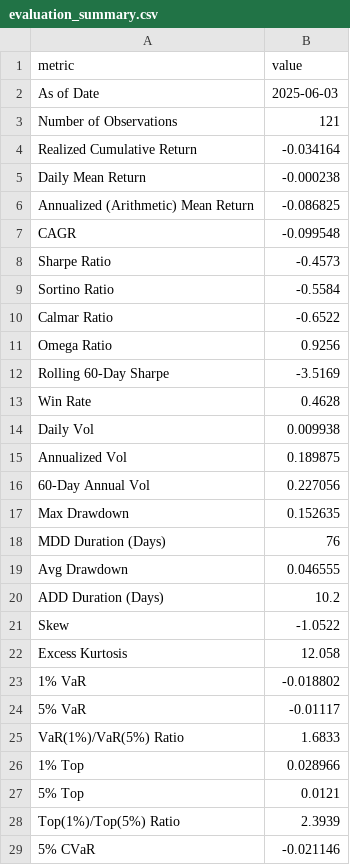
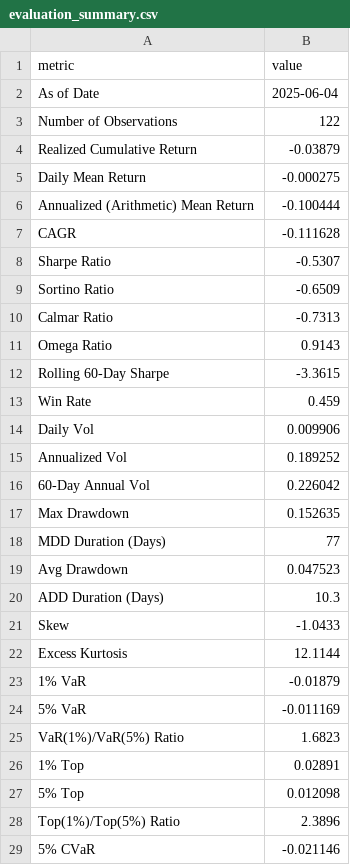
Before and after one commit to sehunkeem/quant-strat-live-performance, a CSV file: metrics/evaluation_summary.csv, drawn as a sheet; only a part is shown; the diff covers the shown part only.

```diff
--- a/metrics/evaluation_summary.csv
+++ b/metrics/evaluation_summary.csv
@@ -1,29 +1,29 @@
 metric,value
-As of Date,2025-06-03
-Number of Observations,121
-Realized Cumulative Return,-0.034164
-Daily Mean Return,-0.000238
-Annualized (Arithmetic) Mean Return,-0.086825
-CAGR,-0.099548
-Sharpe Ratio,-0.4573
-Sortino Ratio,-0.5584
-Calmar Ratio,-0.6522
-Omega Ratio,0.9256
-Rolling 60-Day Sharpe,-3.5169
-Win Rate,0.4628
-Daily Vol,0.009938
-Annualized Vol,0.189875
-60-Day Annual Vol,0.227056
+As of Date,2025-06-04
+Number of Observations,122
+Realized Cumulative Return,-0.03879
+Daily Mean Return,-0.000275
+Annualized (Arithmetic) Mean Return,-0.100444
+CAGR,-0.111628
+Sharpe Ratio,-0.5307
+Sortino Ratio,-0.6509
+Calmar Ratio,-0.7313
+Omega Ratio,0.9143
+Rolling 60-Day Sharpe,-3.3615
+Win Rate,0.459
+Daily Vol,0.009906
+Annualized Vol,0.189252
+60-Day Annual Vol,0.226042
 Max Drawdown,0.152635
-MDD Duration (Days),76
-Avg Drawdown,0.046555
-ADD Duration (Days),10.2
-Skew,-1.0522
-Excess Kurtosis,12.058
-1% VaR,-0.018802
-5% VaR,-0.01117
-VaR(1%)/VaR(5%) Ratio,1.6833
-1% Top,0.028966
-5% Top,0.0121
-Top(1%)/Top(5%) Ratio,2.3939
+MDD Duration (Days),77
+Avg Drawdown,0.047523
+ADD Duration (Days),10.3
+Skew,-1.0433
+Excess Kurtosis,12.1144
+1% VaR,-0.01879
+5% VaR,-0.011169
+VaR(1%)/VaR(5%) Ratio,1.6823
+1% Top,0.02891
+5% Top,0.012098
+Top(1%)/Top(5%) Ratio,2.3896
 5% CVaR,-0.021146
```
Also changed, not shown: 8 edited cells elsewhere in this file, 6 other files.
